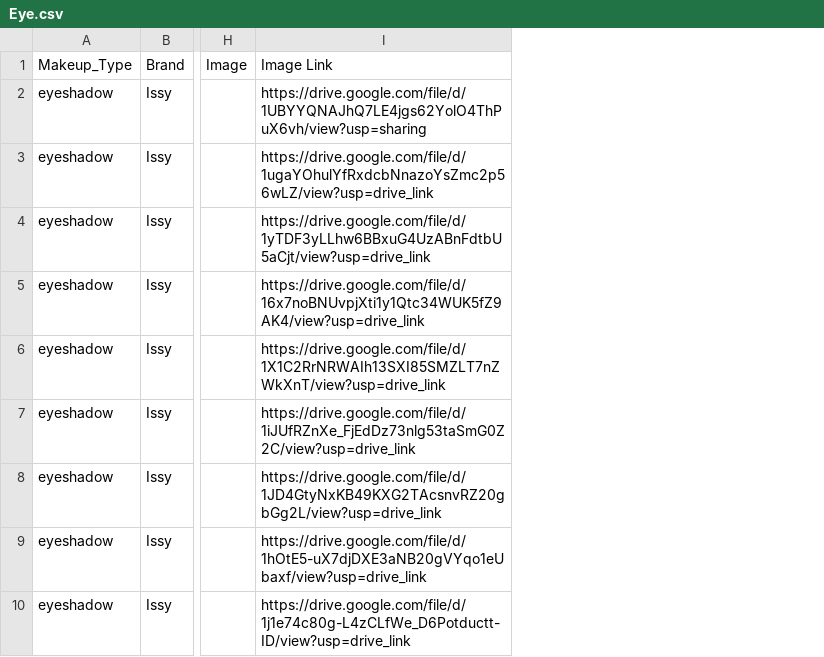
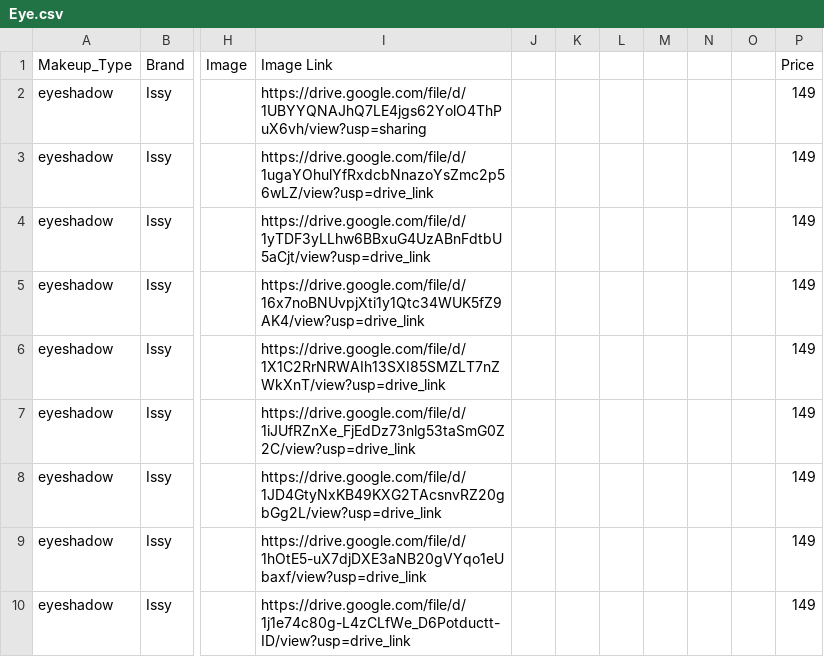
Before and after one commit to Marian843/kikay_tool, a CSV file: assets/Eye.csv, drawn as a sheet; only a part is shown, gaps mark what is left out; the diff names each change by its address in the sheet, - before the commit and + after, or states it on an @@ line.

```diff
--- a/assets/Eye.csv
+++ b/assets/Eye.csv
+column J, empty
+column K, empty
+column L, empty
+column M, empty
+column N, empty
+column O, empty
+column P (Price), rows 2-10: all 149
```
Also changed, not shown: assets/Base.csv, assets/Blush.csv, 5 other files.
